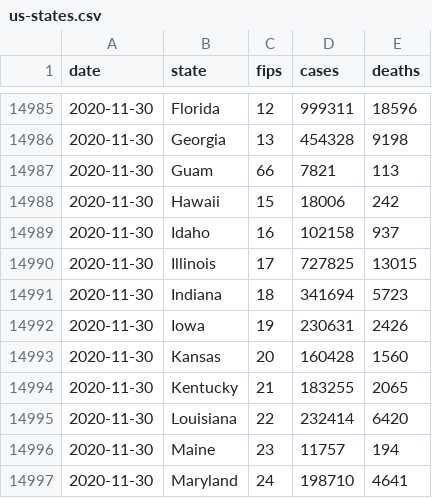
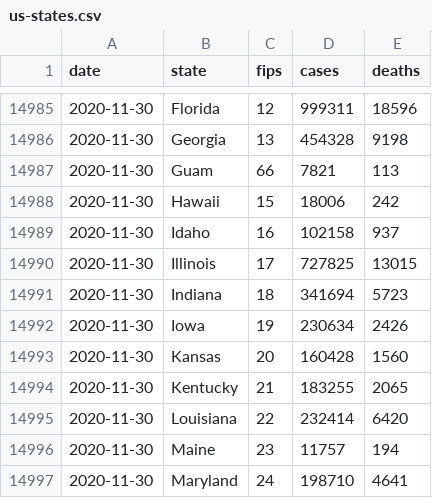
Before and after one commit to coviddata/coviddata, a CSV file: data/sources/ny_times/us-states.csv, drawn as a sheet; only a part is shown, gaps mark what is left out.

```diff
--- a/data/sources/ny_times/us-states.csv
+++ b/data/sources/ny_times/us-states.csv
@@ -14991,3 +14991,3 @@ date,state,fips,cases,deaths
 2020-11-30,Indiana,18,341694,5723
-2020-11-30,Iowa,19,230631,2426
+2020-11-30,Iowa,19,230634,2426
 2020-11-30,Kansas,20,160428,1560
```
Also changed, not shown: docs/v1/regions/cases.csv, 7 other files.
